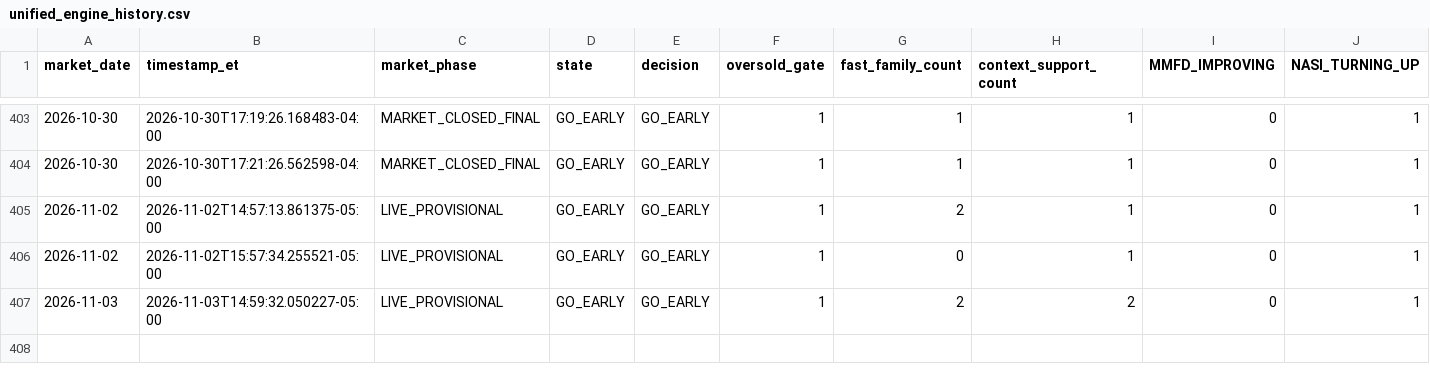
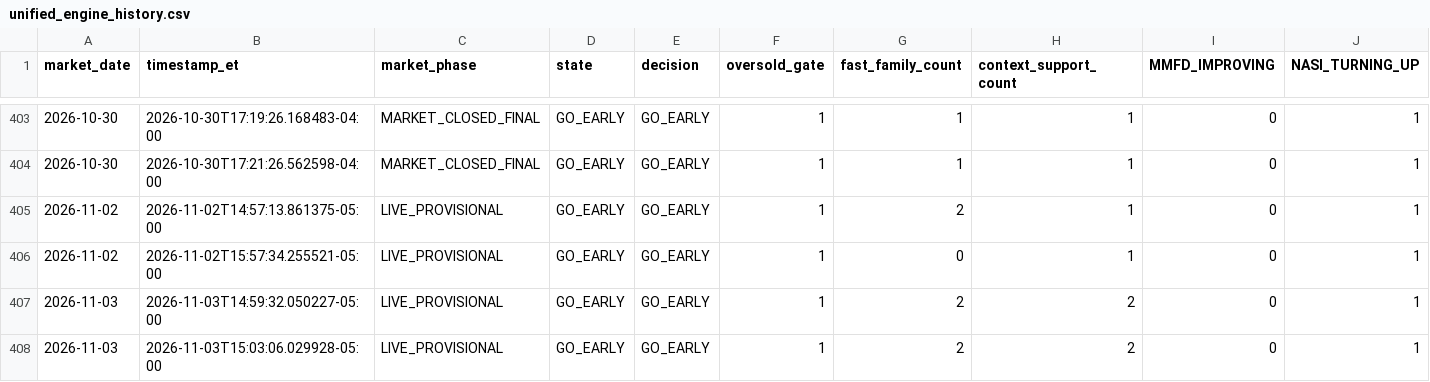
Before and after one commit to arjunthak0522/swing-intelligence, a CSV file: data/reentry/unified_engine_history.csv, drawn as a sheet; only a part is shown, gaps mark what is left out; rows hold the shown columns only; the diff names each change by its address in the sheet, - before the commit and + after, or states it on an @@ line.

```diff
--- a/data/reentry/unified_engine_history.csv
+++ b/data/reentry/unified_engine_history.csv
+row 408: 2026-11-03 | 2026-11-03T15:03:06.029928-05:00 | LIVE_PROVISIONAL | GO_EARLY | GO_EARLY | 1 | 2 | 2 | 0 | 1
```
Also changed, not shown: data/reentry/exhaustion_intraday_history.csv, data/reentry/nyse_context_history.csv, 1 other file.
